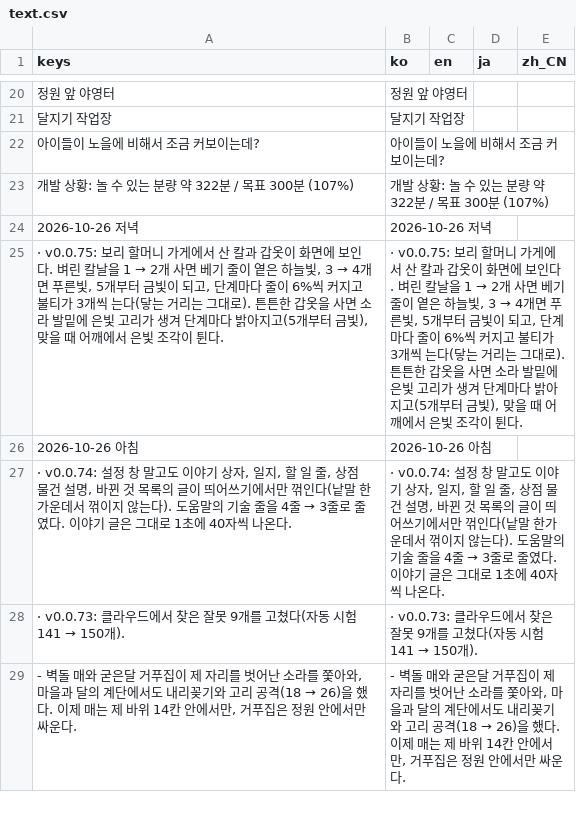
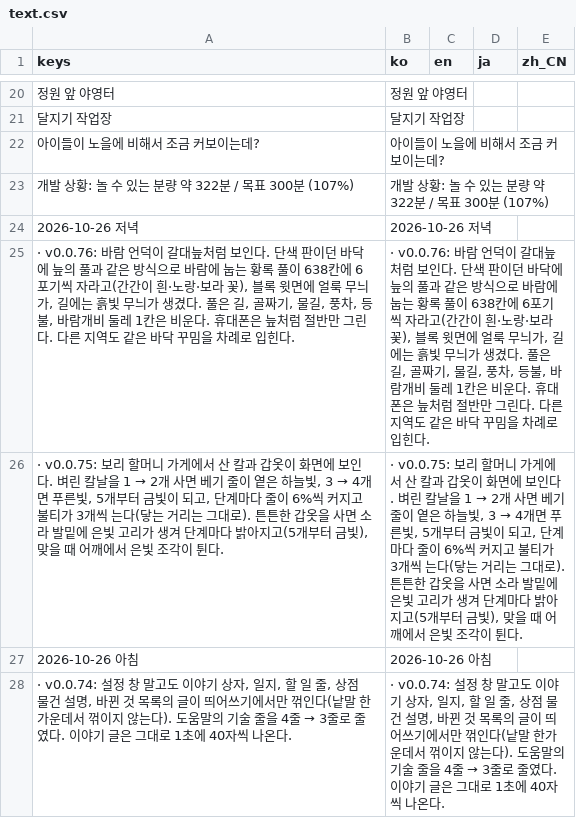
Before and after one commit to destory1984/the-crown-oddity, a CSV file: godot/i18n/text.csv, drawn as a sheet; only a part is shown, gaps mark what is left out; the shorter side is filled out with more unchanged rows; the diff names each change by its address in the sheet, - before the commit and + after, or states it on an @@ line.

```diff
--- a/godot/i18n/text.csv
+++ b/godot/i18n/text.csv
+row 25: · v0.0.76: 바람 언덕이 갈대늪처럼 보인다. 단색 판이던 바닥에 늪의 풀과 같은 방식으로 바람에 눕는 황록 풀이 638칸에 6포기씩 자라고(간간이 흰·노랑·보라 꽃), 블록 윗면에 얼룩 무늬가, 길에는 흙빛 무늬가 생겼다. 풀은 길, 골짜기, 물길, 풍차, 등불, 바람개비 둘레 1칸은 비운다. 휴대폰은 늪처럼 절반만 그린다. 다른 지역도 같은 바닥 꾸밈을 차례로 입힌다. | · v0.0.76: 바람 언덕이 갈대늪처럼 보인다. 단색 판이던 바닥에 늪의 풀과 같은 방식으로 바람에 눕는 황록 풀이 638칸에 6포기씩 자라고(간간이 흰·노랑·보라 꽃), 블록 윗면에 얼룩 무늬가, 길에는 흙빛 무늬가 생겼다. 풀은 길, 골짜기, 물길, 풍차, 등불, 바람개비 둘레 1칸은 비운다. 휴대폰은 늪처럼 절반만 그린다. 다른 지역도 같은 바닥 꾸밈을 차례로 입힌다.
```
Also changed, not shown: 11 other files.
